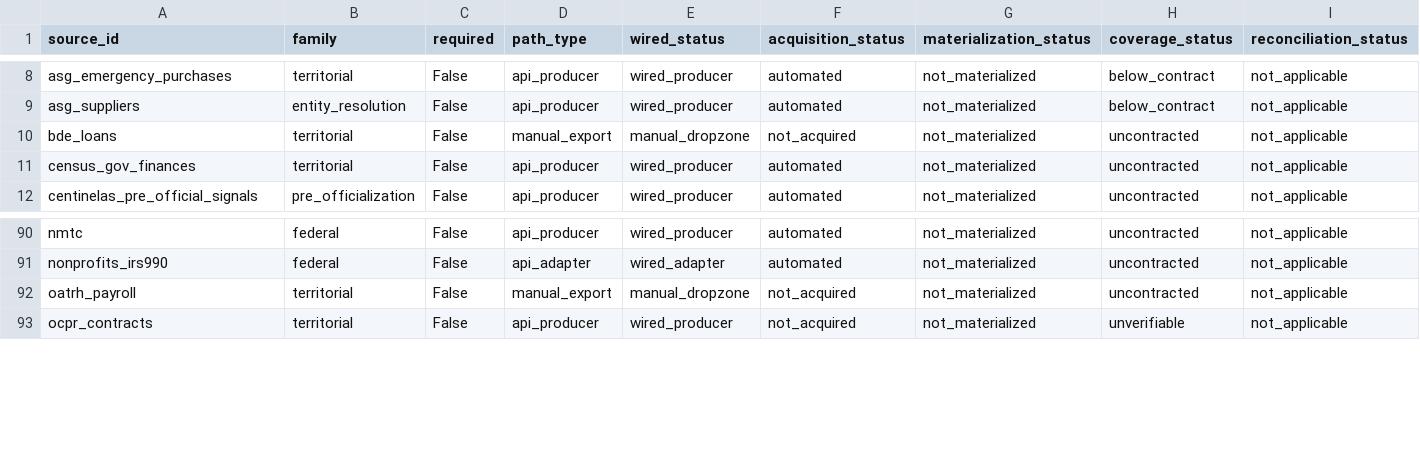
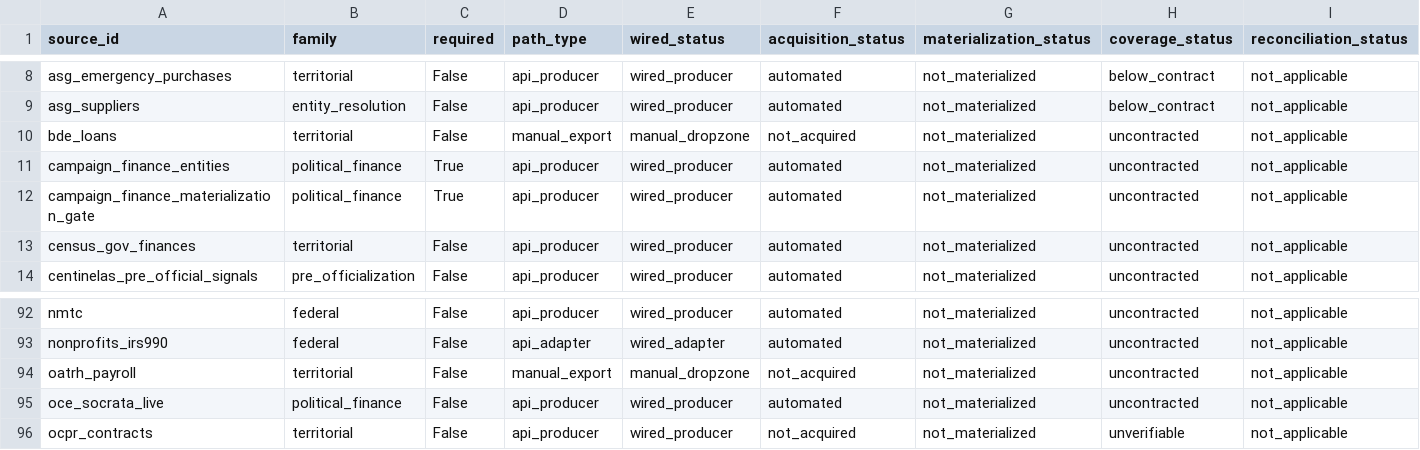
Before and after one commit to jotaele44/Contract-Sweeper, a CSV file: reports/completeness_matrix.csv, drawn as a sheet; only a part is shown, gaps mark what is left out; rows hold the shown columns only; the diff names each change by its address in the sheet, - before the commit and + after, or states it on an @@ line.

```diff
--- a/reports/completeness_matrix.csv
+++ b/reports/completeness_matrix.csv
+row 11: campaign_finance_entities | political_finance | True | api_producer | wired_producer | automated | not_materialized | uncontracted | not_applicable
+row 12: campaign_finance_materialization_gate | political_finance | True | api_producer | wired_producer | automated | not_materialized | uncontracted | not_applicable
+row 95: oce_socrata_live | political_finance | False | api_producer | wired_producer | automated | not_materialized | uncontracted | not_applicable
```
Also changed, not shown: 39 other files.
